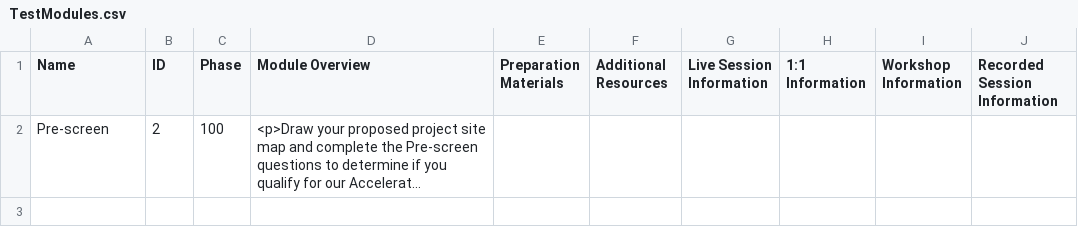
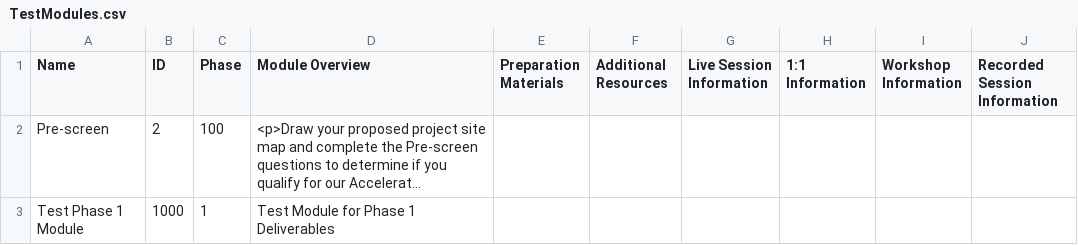
Before and after one commit to terraware/terraware-web, a CSV file: playwright/data/TestModules.csv, drawn as a sheet; long unchanged cells end in …; the diff names each change by its address in the sheet, - before the commit and + after, or states it on an @@ line.

```diff
--- a/playwright/data/TestModules.csv
+++ b/playwright/data/TestModules.csv
+row 3: Test Phase 1 Module | 1000 | 1 | Test Module for Phase 1 Deliverables
```
Also changed, not shown: playwright/data/TestDeliverables.csv, playwright/data/TestVariables.csv, 28 other files.
